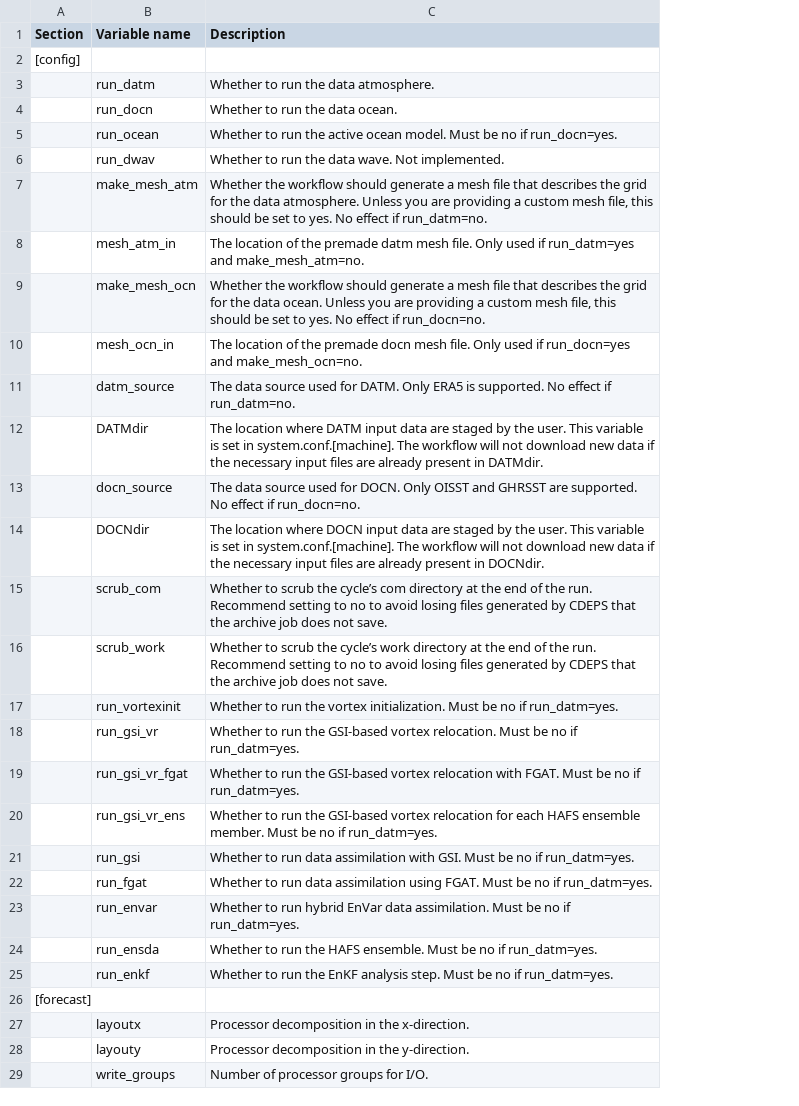
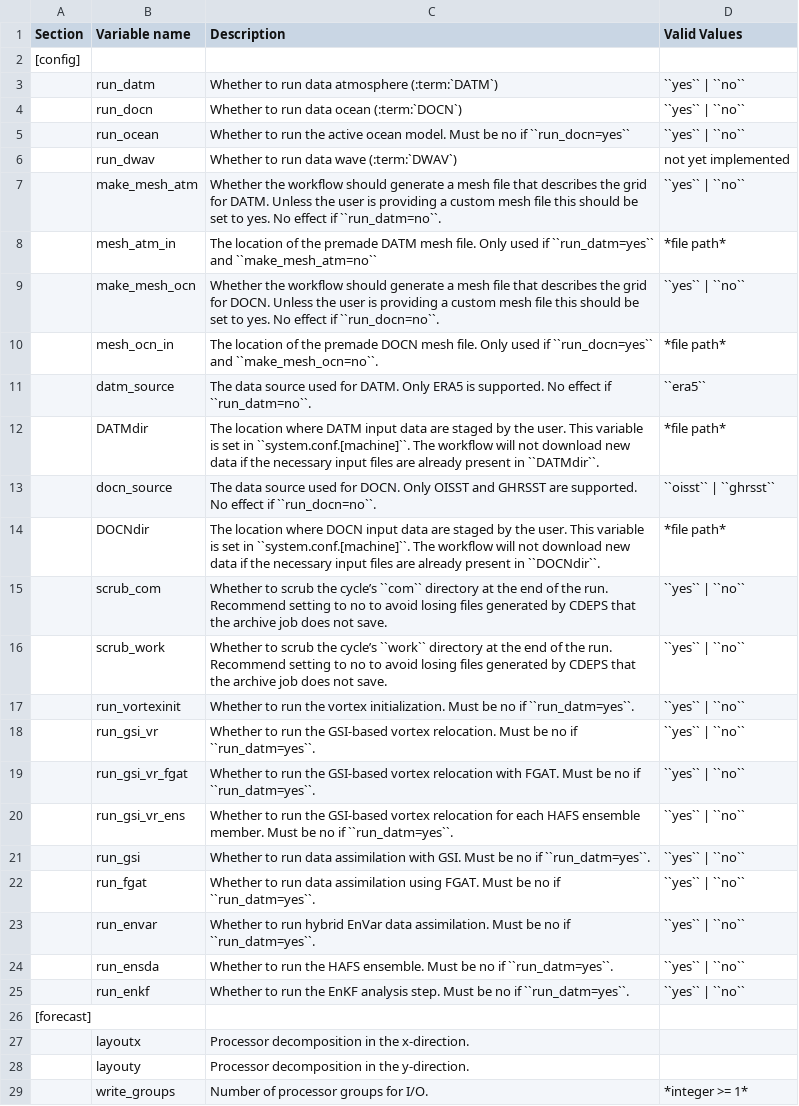
Before and after one commit to hafs-community/HAFS, a CSV file: docs/UsersGuide/source/tables/hafs_cdeps_config.csv, drawn as a sheet; only a part is shown; the diff covers the shown part only; the diff names each change by its address in the sheet, - before the commit and + after, or states it on an @@ line.

Commit message:
CDEPS updates

```diff
--- a/docs/UsersGuide/source/tables/hafs_cdeps_config.csv
+++ b/docs/UsersGuide/source/tables/hafs_cdeps_config.csv
+column D (Valid Values), rows 3-29: ``yes`` | ``no`` | ``yes`` | ``no`` | ``yes`` | ``no`` | not yet implemented | ``yes`` | ``no`` | *file path* | ``yes`` | ``no`` | *file path* | ``era5`` | *file path* | ``oisst`` | ``ghrsst`` | *file path* | ``yes`` | ``no`` | ``yes`` | ``no`` | ``yes`` | ``no`` | ``yes`` | ``no`` | ``yes`` | ``no`` | ``yes`` | ``no`` | ``yes`` | ``no`` | ``yes`` | ``no`` | ``yes`` | ``no`` | ``yes`` | ``no`` | ``yes`` | ``no`` |  |  |  | *integer >= 1*
-C3 (Description): Whether to run the data atmosphere.
+C3 (Description): Whether to run data atmosphere (:term:`DATM`)
-C4 (Description): Whether to run the data ocean.
+C4 (Description): Whether to run data ocean (:term:`DOCN`)
-C5 (Description): …no if run_docn=yes.
+C5 (Description): …no if ``run_docn=yes``
-C6 (Description): Whether to run the data wave. Not implemented.
+C6 (Description): Whether to run data wave (:term:`DWAV`)
-C7 (Description): …grid for the data atmosphere. Unless you are providing a custom mesh file, this should be set to yes. No effect if run_datm=no.
+C7 (Description): …grid for DATM. Unless the user is providing a custom mesh file this should be set to yes. No effect if ``run_datm=no``.
-C8 (Description): …the premade datm mesh file. Only used if run_datm=yes and make_mesh_atm=no.
+C8 (Description): …the premade DATM mesh file. Only used if ``run_datm=yes`` and ``make_mesh_atm=no``
-C9 (Description): …grid for the data ocean. Unless you are providing a custom mesh file, this should be set to yes. No effect if run_docn=no.
+C9 (Description): …grid for DOCN. Unless the user is providing a custom mesh file this should be set to yes. No effect if ``run_docn=no``.
-C10 (Description): …the premade docn mesh file. Only used if run_docn=yes and make_mesh_ocn=no.
+C10 (Description): …the premade DOCN mesh file. Only used if ``run_docn=yes`` and ``make_mesh_ocn=no``.
-C11 (Description): …effect if run_datm=no.
+C11 (Description): …effect if ``run_datm=no``.
-C12 (Description): …set in system.conf.[machine]. The workflow will not download new data if the necessary input files are already present in DATMdir.
+C12 (Description): …set in ``system.conf.[machine]``. The workflow will not download new data if the necessary input files are already present in ``DATMdir``.
-C13 (Description): …effect if run_docn=no.
+C13 (Description): …effect if ``run_docn=no``.
-C14 (Description): …set in system.conf.[machine]. The workflow will not download new data if the necessary input files are already present in DOCNdir.
+C14 (Description): …set in ``system.conf.[machine]``. The workflow will not download new data if the necessary input files are already present in ``DOCNdir``.
-C15 (Description): …the cycle’s com directory at…
+C15 (Description): …the cycle’s ``com`` directory at…
-C16 (Description): …the cycle’s work directory at…
+C16 (Description): …the cycle’s ``work`` directory at…
-C17 (Description): …no if run_datm=yes.
+C17 (Description): …no if ``run_datm=yes``.
-C18 (Description): …no if run_datm=yes.
+C18 (Description): …no if ``run_datm=yes``.
-C19 (Description): …no if run_datm=yes.
+C19 (Description): …no if ``run_datm=yes``.
-C20 (Description): …no if run_datm=yes.
+C20 (Description): …no if ``run_datm=yes``.
-C21 (Description): …no if run_datm=yes.
+C21 (Description): …no if ``run_datm=yes``.
-C22 (Description): …no if run_datm=yes.
+C22 (Description): …no if ``run_datm=yes``.
-C23 (Description): …no if run_datm=yes.
+C23 (Description): …no if ``run_datm=yes``.
-C24 (Description): …no if run_datm=yes.
+C24 (Description): …no if ``run_datm=yes``.
-C25 (Description): …no if run_datm=yes.
+C25 (Description): …no if ``run_datm=yes``.
```
Also changed, not shown: 1 edited cell elsewhere in this file, 3 other files.
